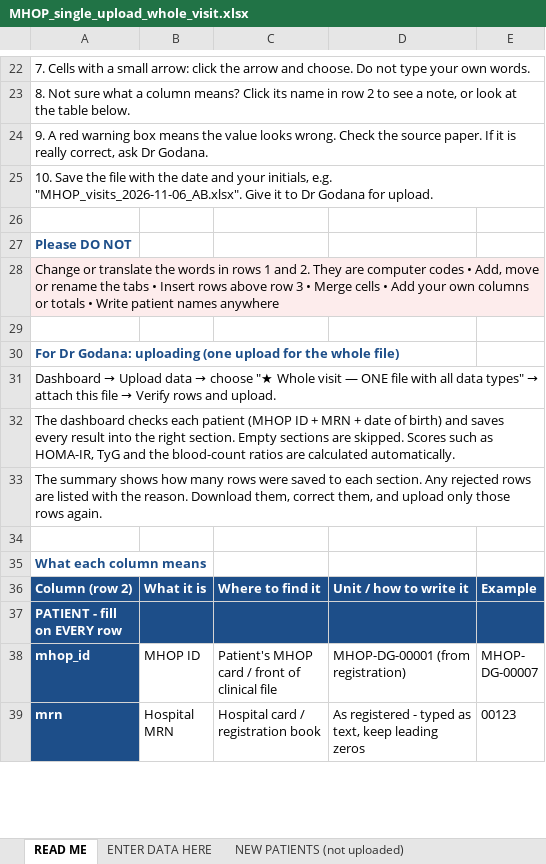
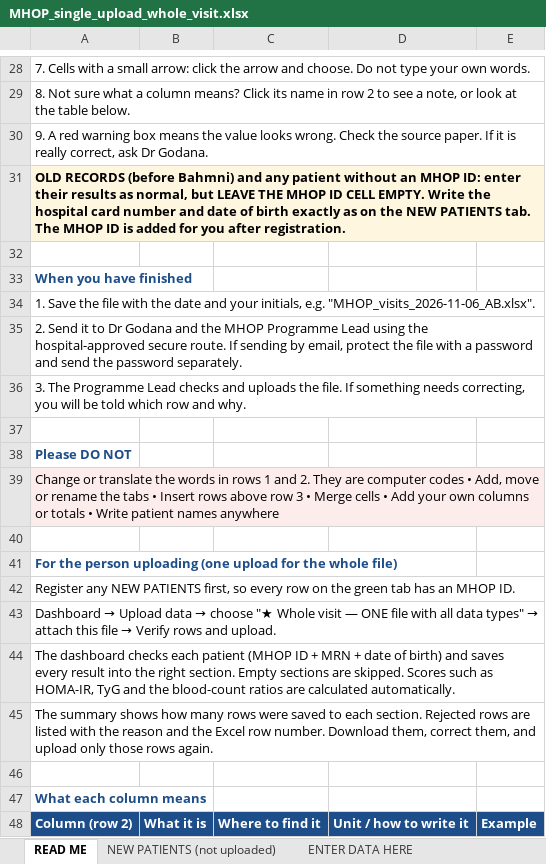
Before and after one commit to gosayefida-web/mhop-direegodana, an Excel workbook: templates/MHOP_single_upload_whole_visit.xlsx, sheet READ ME, drawn as a sheet; only a part is shown, gaps mark what is left out; the shorter side is filled out with more unchanged rows; values as stored, in another font and other column widths than the file's, no borders; addresses are those after the commit; the diff covers the shown part only; the diff names each change by its address in the sheet, - before the commit and + after, or states it on an @@ line.

```diff
--- a/templates/MHOP_single_upload_whole_visit.xlsx (sheet READ ME)
+++ b/templates/MHOP_single_upload_whole_visit.xlsx (sheet READ ME)
@@ sheet tab order changed: READ ME | NEW PATIENTS (not uploaded) | ENTER DATA HERE @@
-A31: 10. Save the file with the date and your initials, e.g. "MHOP_visits_2026-11-06_AB.xlsx". Give it to Dr Godana for upload.
+A31: OLD RECORDS (before Bahmni) and any patient without an MHOP ID: enter their results as normal, but LEAVE THE MHOP ID CELL EMPTY. Write the hospital card number and date of birth exactly as on the NEW PATIENTS tab. The MHOP ID is added for you after registration.
@@ A31 fill: none → #FFF6E0, bold: off → on @@
+row 32: (empty)
+row 33: When you have finished
+row 34: 1. Save the file with the date and your initials, e.g. "MHOP_visits_2026-11-06_AB.xlsx".
+row 35: 2. Send it to Dr Godana and the MHOP Programme Lead using the hospital-approved secure route. If sending by email, protect the file with a password and send the password separately.
+row 36: 3. The Programme Lead checks and uploads the file. If something needs correcting, you will be told which row and why.
-A41: For Dr Godana: uploading (one…
+A41: For the person uploading (one…
+row 42: Register any NEW PATIENTS first, so every row on the green tab has an MHOP ID.
-A45: …each section. Any rejected rows are listed with the reason. Download them,…
+A45: …each section. Rejected rows are listed with the reason and the Excel row number. Download them,…
```
Also changed, not shown: 31 added rows, 12 edited cells and cell formats elsewhere in this sheet, other sheet tabs, 1 other file.
